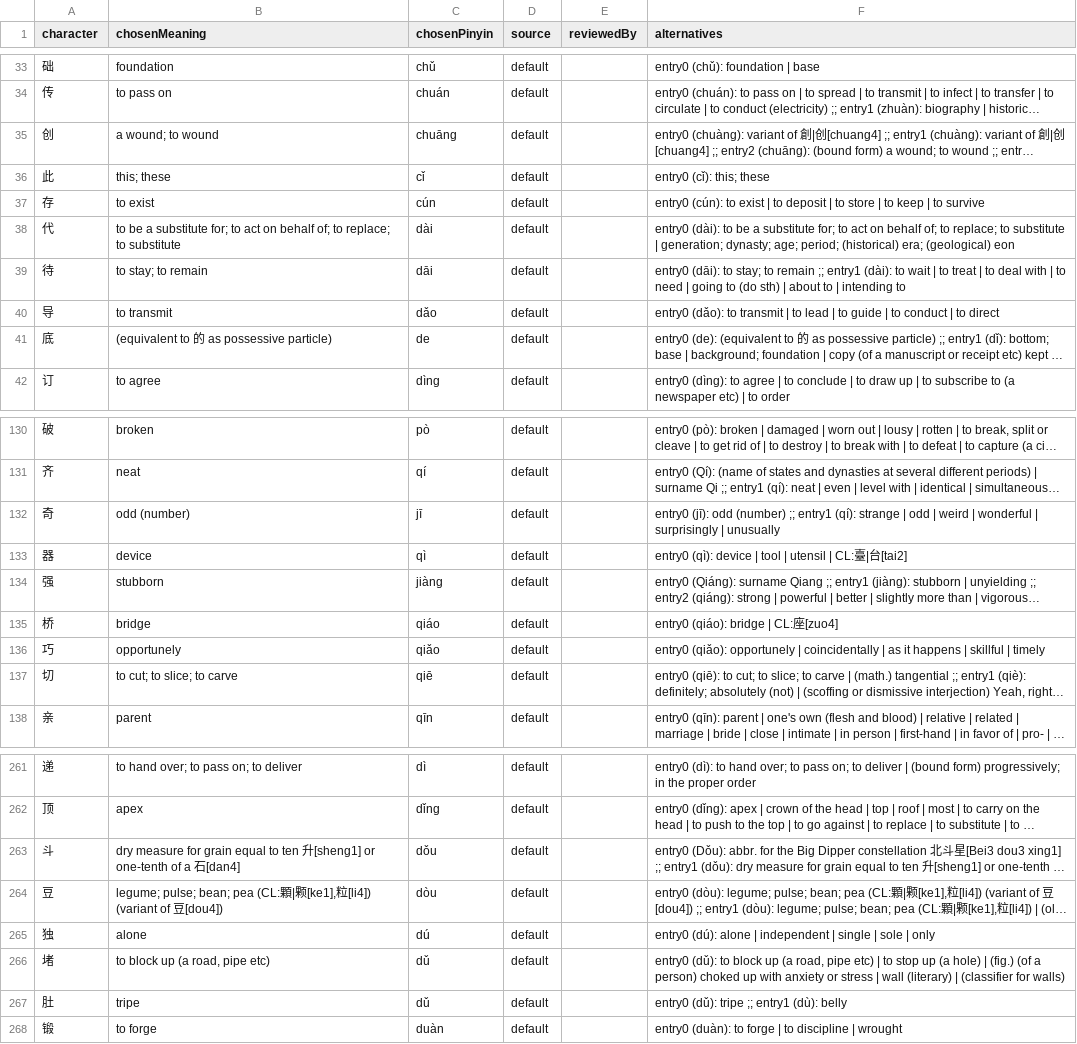
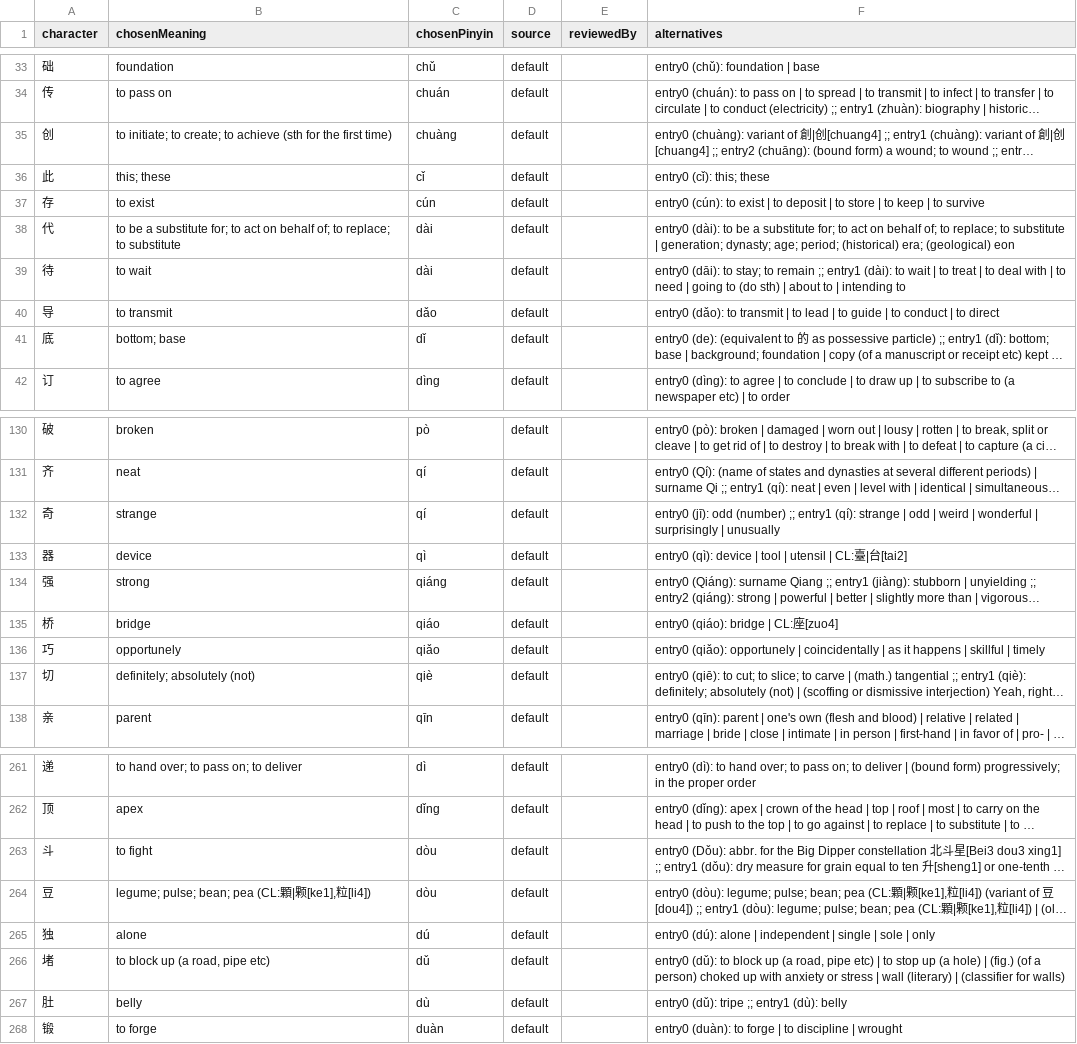
Before and after one commit to Taki-PRO/ghost-script, a CSV file: data/prompt-review-level3.csv, drawn as a sheet; only a part is shown, gaps mark what is left out; long unchanged cells end in …; the diff covers the shown part only; the diff names each change by its address in the sheet, - before the commit and + after, or states it on an @@ line.

```diff
--- a/data/prompt-review-level3.csv
+++ b/data/prompt-review-level3.csv
-B35 (chosenMeaning): a wound; to wound
+B35 (chosenMeaning): to initiate; to create; to achieve (sth for the first time)
-C35 (chosenPinyin): chuāng
+C35 (chosenPinyin): chuàng
-B39 (chosenMeaning): to stay; to remain
+B39 (chosenMeaning): to wait
-C39 (chosenPinyin): dāi
+C39 (chosenPinyin): dài
-B41 (chosenMeaning): (equivalent to 的 as possessive particle)
+B41 (chosenMeaning): bottom; base
-C41 (chosenPinyin): de
+C41 (chosenPinyin): dǐ
-B132 (chosenMeaning): odd (number)
+B132 (chosenMeaning): strange
-C132 (chosenPinyin): jī
+C132 (chosenPinyin): qí
-B134 (chosenMeaning): stubborn
+B134 (chosenMeaning): strong
-C134 (chosenPinyin): jiàng
+C134 (chosenPinyin): qiáng
-B137 (chosenMeaning): to cut; to slice; to carve
+B137 (chosenMeaning): definitely; absolutely (not)
-C137 (chosenPinyin): qiē
+C137 (chosenPinyin): qiè
-B263 (chosenMeaning): dry measure for grain equal to ten 升[sheng1] or one-tenth of a 石[dan4]
+B263 (chosenMeaning): to fight
-C263 (chosenPinyin): dǒu
+C263 (chosenPinyin): dòu
-B264 (chosenMeaning): …粒[li4]) (variant of 豆[dou4])
+B264 (chosenMeaning): …粒[li4])
-B267 (chosenMeaning): tripe
+B267 (chosenMeaning): belly
-C267 (chosenPinyin): dǔ
+C267 (chosenPinyin): dù
```
Also changed, not shown: 43 edited cells elsewhere in this file, data/prompt-review-level2.csv, data/prompt-review-sample-level2.csv, 23 other files.
